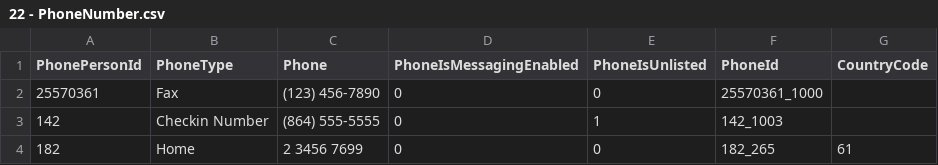
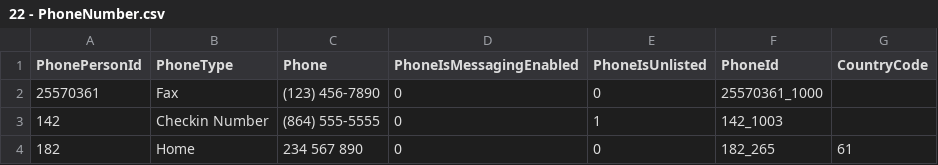
Before and after one commit to KingdomFirst/Bulldozer, a CSV file: Bulldozer.CSV/SampleCSVs/22 - PhoneNumber.csv, drawn as a sheet.

```diff
--- a/Bulldozer.CSV/SampleCSVs/22 - PhoneNumber.csv
+++ b/Bulldozer.CSV/SampleCSVs/22 - PhoneNumber.csv
@@ -3,2 +3,2 @@ PhonePersonId,PhoneType,Phone,PhoneIsMessagingEnabled,PhoneIsUnlisted,PhoneId,Co
 142,Checkin Number,(864) 555-5555,0,1,142_1003,
-182,Home,2 3456 7699,0,0,182_265,61
+182,Home,234 567 890,0,0,182_265,61
```
Also changed, not shown: Bulldozer.CSV/SampleCSVs/01 - Individual.csv, 2 other files.
